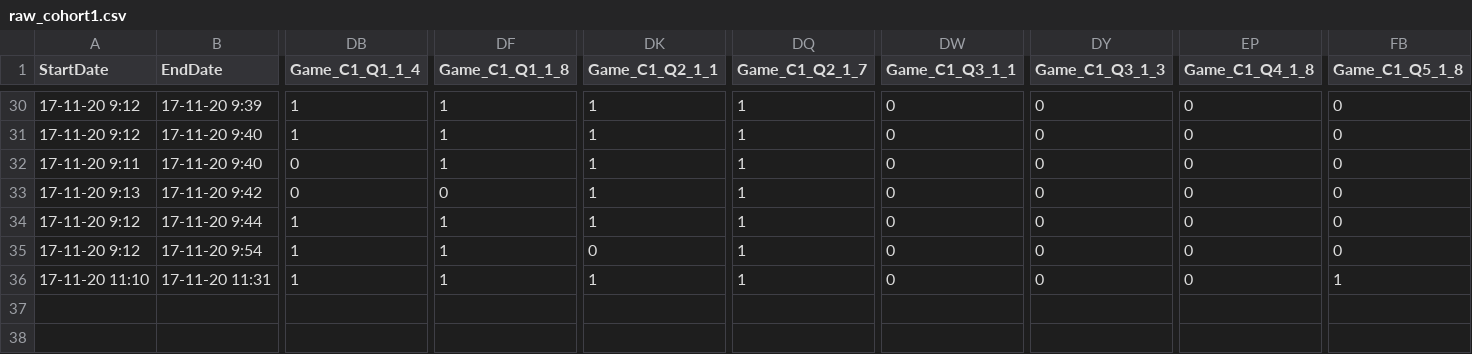
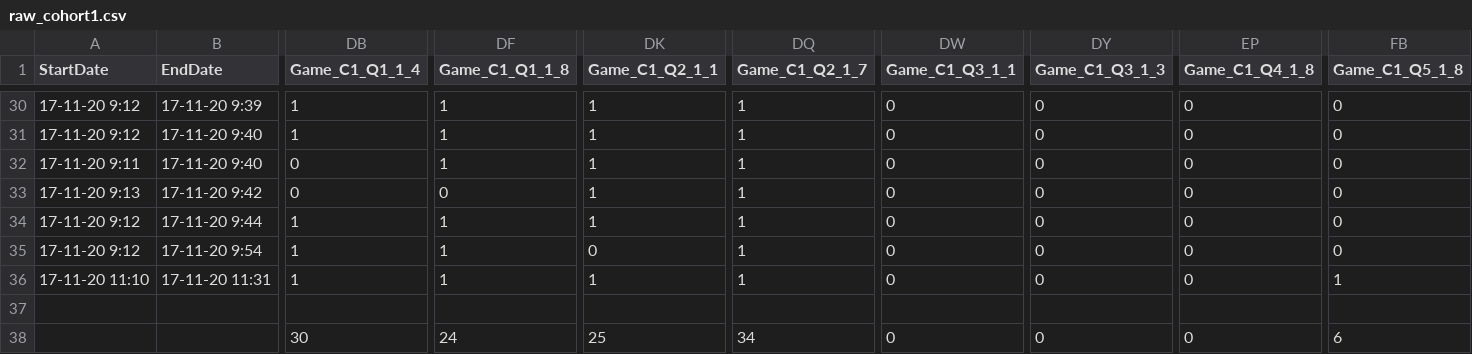
Before and after one commit to Talivni/Ts-and-Ls, a CSV file: Full experiment results/raw_cohort1.csv (was raw_cohort1.csv), drawn as a sheet; only a part is shown, gaps mark what is left out; rows hold the shown columns only; the diff names each change by its address in the sheet, - before the commit and + after, or states it on an @@ line.

```diff
--- a/raw_cohort1.csv
+++ b/Full experiment results/raw_cohort1.csv
+row 37: (empty)
+row 38:  |  | 30 | 24 | 25 | 34 | 0 | 0 | 0 | 6
```
Also changed, not shown: Full experiment results/raw_cohort2.csv, Full experiment results/raw_cohort3.csv, 3 other files.
